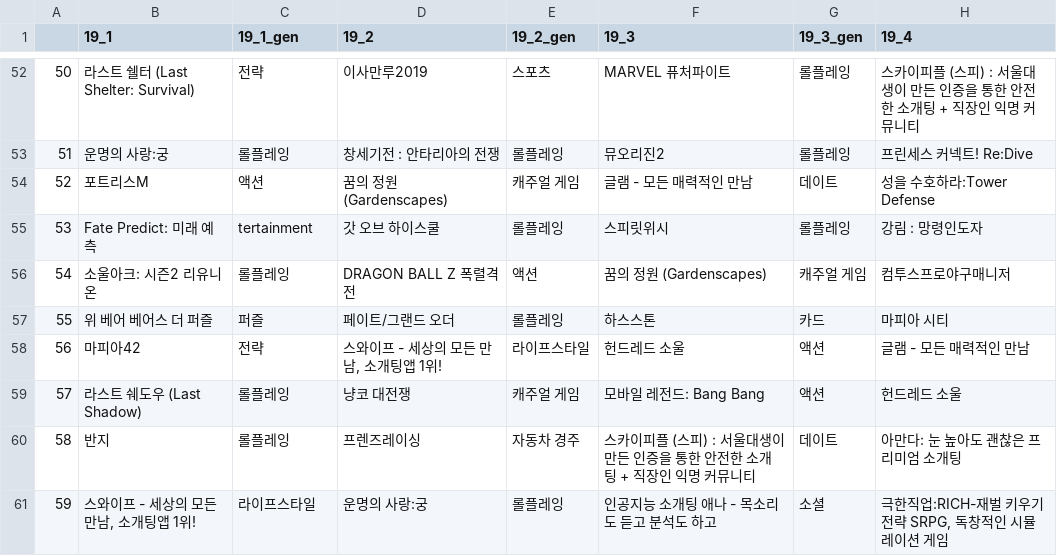
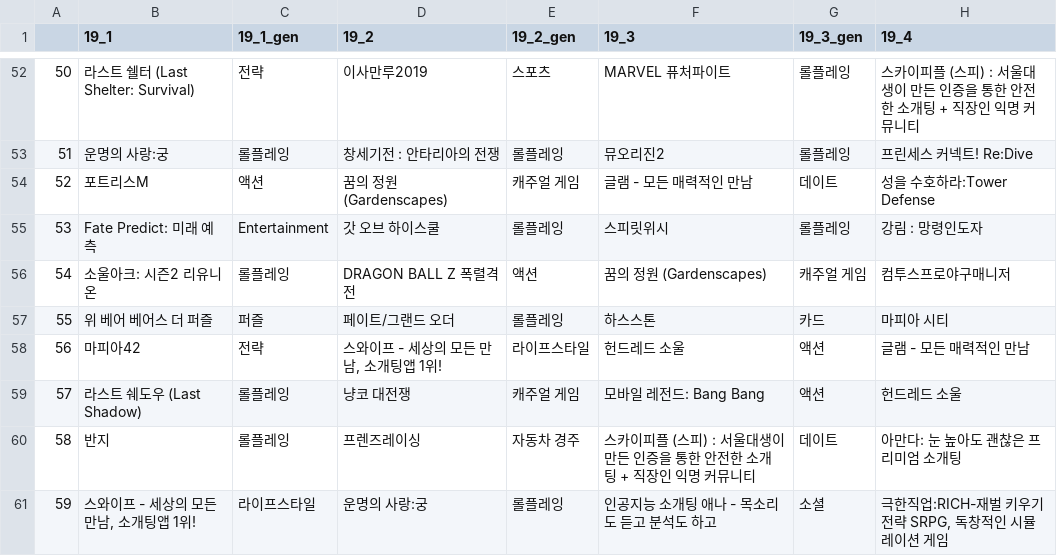
Before and after one commit to con11235/covid19_visualize, a CSV file: Crawling/csv/app_sales_rank_appstore_2019.csv, drawn as a sheet; only a part is shown, gaps mark what is left out; the diff covers the shown part only; the diff names each change by its address in the sheet, - before the commit and + after, or states it on an @@ line.

```diff
--- a/Crawling/csv/app_sales_rank_appstore_2019.csv
+++ b/Crawling/csv/app_sales_rank_appstore_2019.csv
-C55 (19_1_gen): tertainment
+C55 (19_1_gen): Entertainment
```
Also changed, not shown: 11 edited cells elsewhere in this file, Crawling/csv/appRank_free_appstore_2019.csv, Crawling/csv/appRank_free_appstore_2020.csv, 2 other files.
